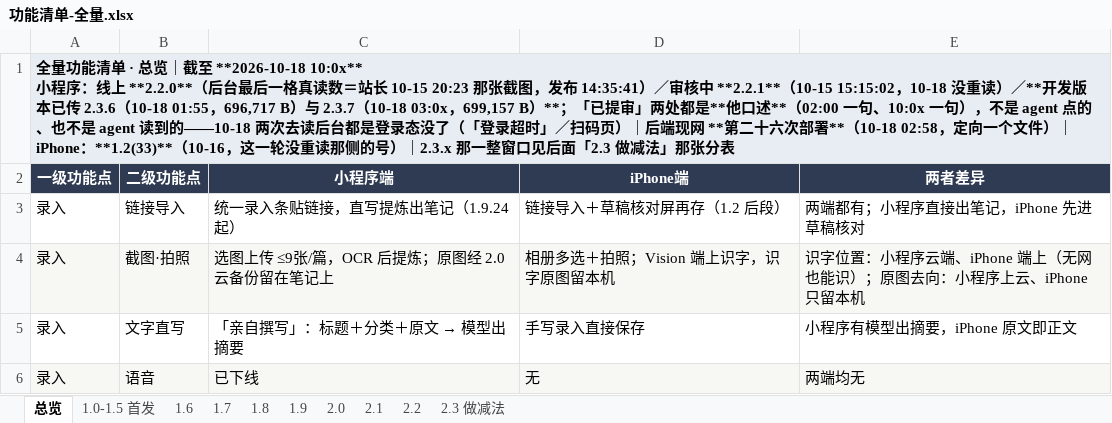
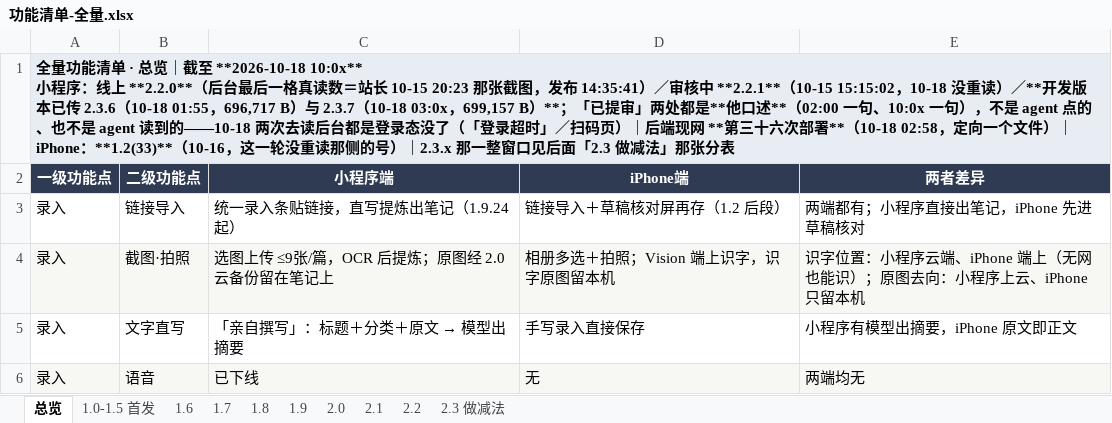
Before and after one commit to zhaolongfei-shareye/TuMaiBiJi, an Excel workbook: docs/功能清单-全量.xlsx, sheet 总览, drawn as a sheet; only a part is shown; values as stored, in another font and other column widths than the file's, no borders; the diff names each change by its address in the sheet, - before the commit and + after, or states it on an @@ line.

Commit message:
订正今天那一趟部署的编号（二十六→三十六）＋撤一句已成假话的注释
写 §8.304 时把 10-18 这一趟编号记成「第二十六次」，那个号 10-15 13:5x 已经用掉了；
按实际发生顺序，上一趟是 10-17 的第三十五次（镜像副本），这一趟是第三十六次。
同一个错还复制进了对照表生成脚本三处，重出 xlsx。七步读数一个字没动，改的只是编号。

appInfo.js 那条注释原先写「后端那个口只在工作树里，现网还没有」——02:58 部署完、探针 49/49 之后
这句已经是假话，留着下一轮会把人往"还得先部署"上带。只改注释，包不受影响（编译剥注释），号不动。

```diff
--- a/docs/功能清单-全量.xlsx (sheet 总览)
+++ b/docs/功能清单-全量.xlsx (sheet 总览)
-A1 (一级功能点): …网 **第二十六次部…
+A1 (一级功能点): …网 **第三十六次部…
```
Also changed, not shown: sheet 2.3 做减法, 3 other files.
